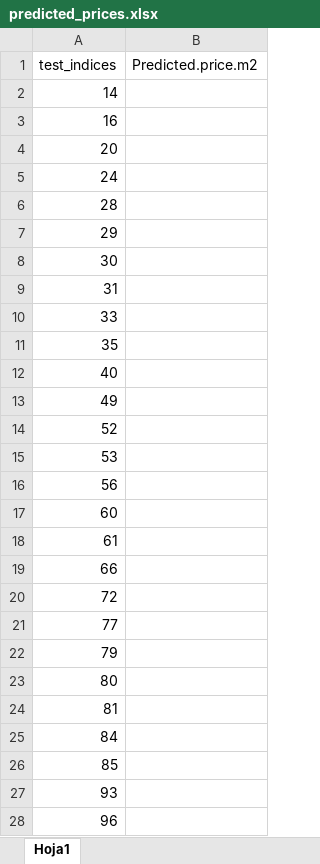
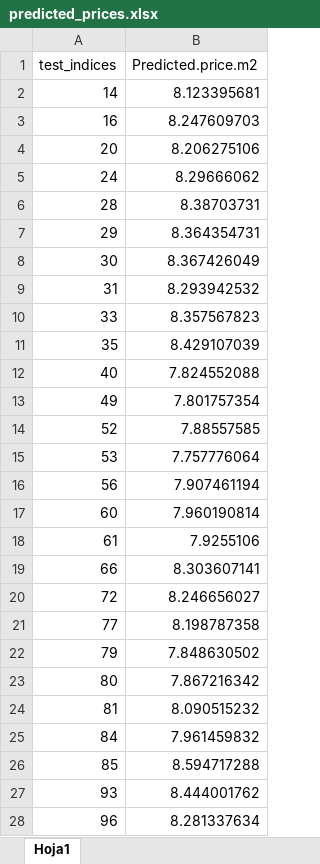
Before and after one commit to schmeti/uc3m_regression_competition, an Excel workbook: Data/predicted_prices.xlsx, sheet Hoja1, drawn as a sheet; only a part is shown; values as stored, in another font and other column widths than the file's, no borders; the diff covers the shown part only; the diff names each change by its address in the sheet, - before the commit and + after, or states it on an @@ line.

Commit message:
clean up pipeline + write to excel

```diff
--- a/Data/predicted_prices.xlsx (sheet Hoja1)
+++ b/Data/predicted_prices.xlsx (sheet Hoja1)
-B2 (Predicted.price.m2): (empty)
+B2 (Predicted.price.m2): 8.123395681
-B3 (Predicted.price.m2): (empty)
+B3 (Predicted.price.m2): 8.247609703
-B4 (Predicted.price.m2): (empty)
+B4 (Predicted.price.m2): 8.206275106
-B5 (Predicted.price.m2): (empty)
+B5 (Predicted.price.m2): 8.29666062
-B6 (Predicted.price.m2): (empty)
+B6 (Predicted.price.m2): 8.38703731
-B7 (Predicted.price.m2): (empty)
+B7 (Predicted.price.m2): 8.364354731
-B8 (Predicted.price.m2): (empty)
+B8 (Predicted.price.m2): 8.367426049
-B9 (Predicted.price.m2): (empty)
+B9 (Predicted.price.m2): 8.293942532
-B10 (Predicted.price.m2): (empty)
+B10 (Predicted.price.m2): 8.357567823
-B11 (Predicted.price.m2): (empty)
+B11 (Predicted.price.m2): 8.429107039
-B12 (Predicted.price.m2): (empty)
+B12 (Predicted.price.m2): 7.824552088
-B13 (Predicted.price.m2): (empty)
+B13 (Predicted.price.m2): 7.801757354
-B14 (Predicted.price.m2): (empty)
+B14 (Predicted.price.m2): 7.88557585
-B15 (Predicted.price.m2): (empty)
+B15 (Predicted.price.m2): 7.757776064
-B16 (Predicted.price.m2): (empty)
+B16 (Predicted.price.m2): 7.907461194
-B17 (Predicted.price.m2): (empty)
+B17 (Predicted.price.m2): 7.960190814
-B18 (Predicted.price.m2): (empty)
+B18 (Predicted.price.m2): 7.9255106
-B19 (Predicted.price.m2): (empty)
+B19 (Predicted.price.m2): 8.303607141
-B20 (Predicted.price.m2): (empty)
+B20 (Predicted.price.m2): 8.246656027
-B21 (Predicted.price.m2): (empty)
+B21 (Predicted.price.m2): 8.198787358
-B22 (Predicted.price.m2): (empty)
+B22 (Predicted.price.m2): 7.848630502
-B23 (Predicted.price.m2): (empty)
+B23 (Predicted.price.m2): 7.867216342
-B24 (Predicted.price.m2): (empty)
+B24 (Predicted.price.m2): 8.090515232
-B25 (Predicted.price.m2): (empty)
+B25 (Predicted.price.m2): 7.961459832
-B26 (Predicted.price.m2): (empty)
+B26 (Predicted.price.m2): 8.594717288
-B27 (Predicted.price.m2): (empty)
+B27 (Predicted.price.m2): 8.444001762
-B28 (Predicted.price.m2): (empty)
+B28 (Predicted.price.m2): 8.281337634
```
Also changed, not shown: 219 edited cells elsewhere in this sheet, 20 other files.
